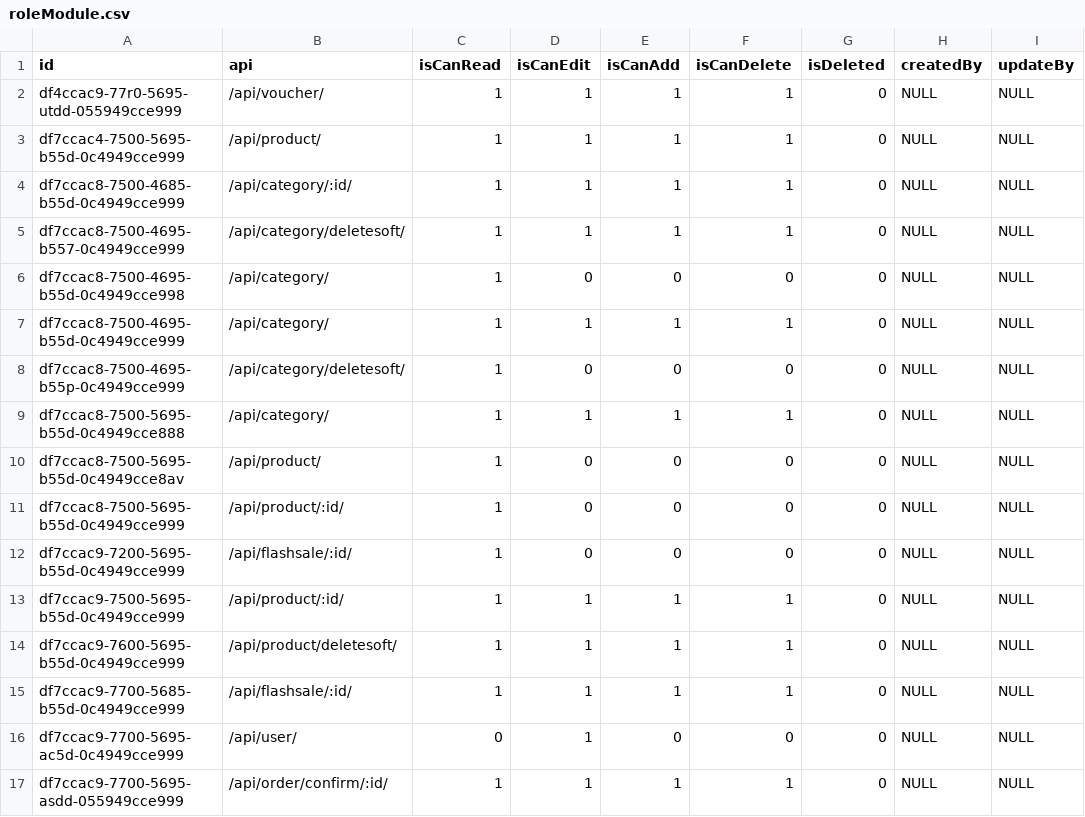
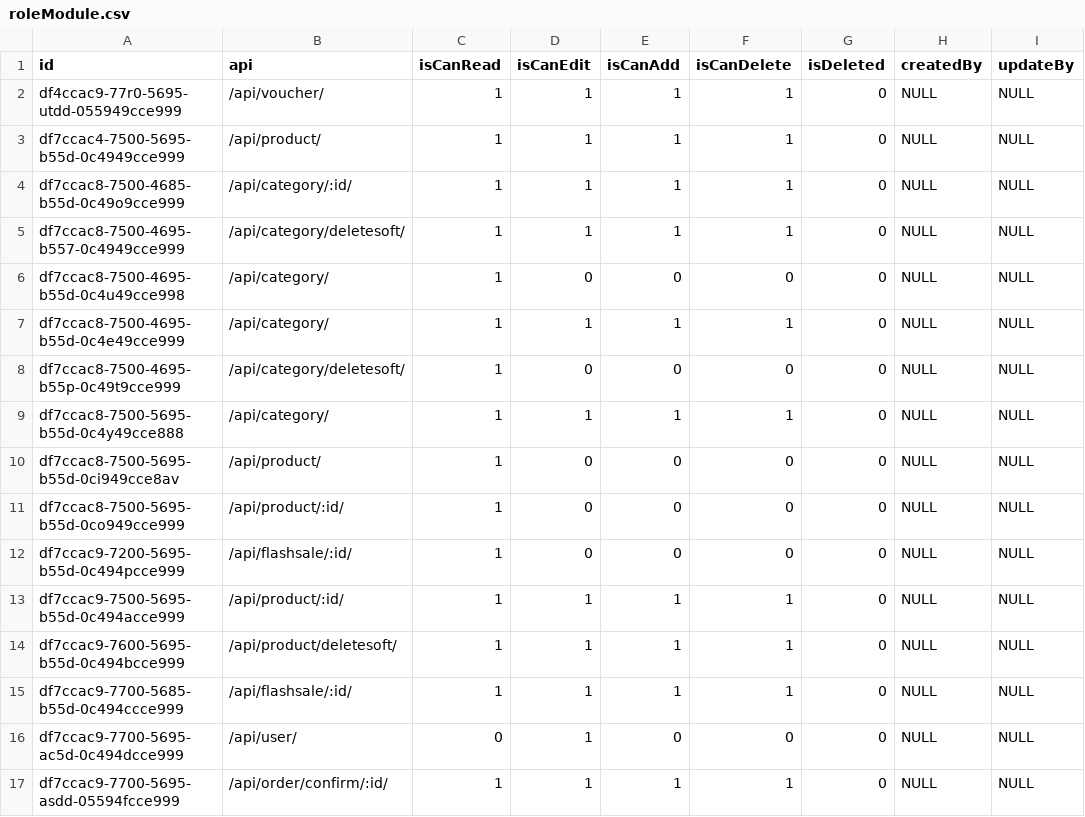
Before and after one commit to Khachuy911/websellbook-be, a CSV file: roleModule.csv, drawn as a sheet; only a part is shown; the diff covers the shown part only; the diff names each change by its address in the sheet, - before the commit and + after, or states it on an @@ line.

```diff
--- a/roleModule.csv
+++ b/roleModule.csv
-A4 (id): df7ccac8-7500-4685-b55d-0c4949cce999
+A4 (id): df7ccac8-7500-4685-b55d-0c49o9cce999
-A6 (id): df7ccac8-7500-4695-b55d-0c4949cce998
+A6 (id): df7ccac8-7500-4695-b55d-0c4u49cce998
-A7 (id): df7ccac8-7500-4695-b55d-0c4949cce999
+A7 (id): df7ccac8-7500-4695-b55d-0c4e49cce999
-A8 (id): df7ccac8-7500-4695-b55p-0c4949cce999
+A8 (id): df7ccac8-7500-4695-b55p-0c49t9cce999
-A9 (id): df7ccac8-7500-5695-b55d-0c4949cce888
+A9 (id): df7ccac8-7500-5695-b55d-0c4y49cce888
-A10 (id): df7ccac8-7500-5695-b55d-0c4949cce8av
+A10 (id): df7ccac8-7500-5695-b55d-0ci949cce8av
-A11 (id): df7ccac8-7500-5695-b55d-0c4949cce999
+A11 (id): df7ccac8-7500-5695-b55d-0co949cce999
-A12 (id): df7ccac9-7200-5695-b55d-0c4949cce999
+A12 (id): df7ccac9-7200-5695-b55d-0c494pcce999
-A13 (id): df7ccac9-7500-5695-b55d-0c4949cce999
+A13 (id): df7ccac9-7500-5695-b55d-0c494acce999
-A14 (id): df7ccac9-7600-5695-b55d-0c4949cce999
+A14 (id): df7ccac9-7600-5695-b55d-0c494bcce999
-A15 (id): df7ccac9-7700-5685-b55d-0c4949cce999
+A15 (id): df7ccac9-7700-5685-b55d-0c494ccce999
-A16 (id): df7ccac9-7700-5695-ac5d-0c4949cce999
+A16 (id): df7ccac9-7700-5695-ac5d-0c494dcce999
-A17 (id): df7ccac9-7700-5695-asdd-055949cce999
+A17 (id): df7ccac9-7700-5695-asdd-05594fcce999
```
Also changed, not shown: 18 edited cells elsewhere in this file, 3 other files.
